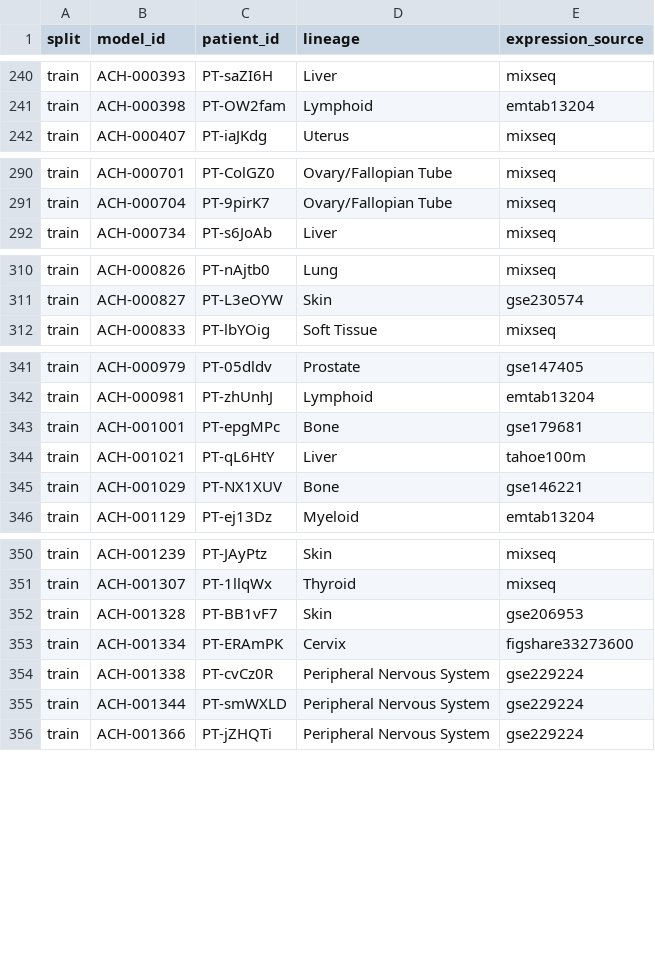
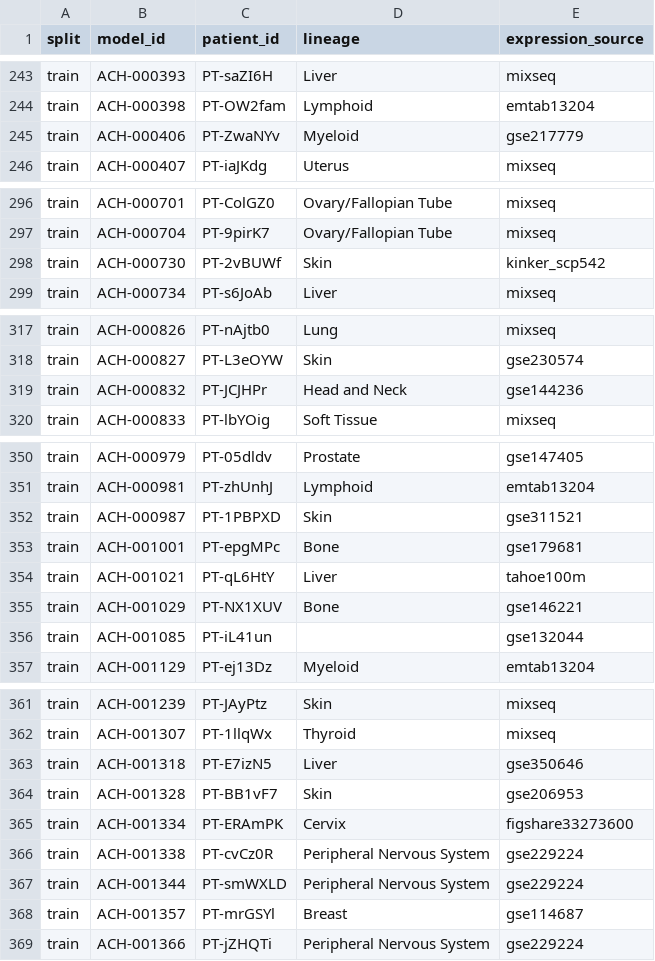
Before and after one commit to ENNCELADUS/gene-perturbation-prediction, a CSV file: configs/benchmarks/cell_line_geneeffect_split.csv, drawn as a sheet; only a part is shown, gaps mark what is left out; the diff covers the shown part only; the diff names each change by its address in the sheet, - before the commit and + after, or states it on an @@ line.

```diff
--- a/configs/benchmarks/cell_line_geneeffect_split.csv
+++ b/configs/benchmarks/cell_line_geneeffect_split.csv
+row 245: train | ACH-000406 | PT-ZwaNYv | Myeloid | gse217779
+row 298: train | ACH-000730 | PT-2vBUWf | Skin | kinker_scp542
+row 319: train | ACH-000832 | PT-JCJHPr | Head and Neck | gse144236
+row 352: train | ACH-000987 | PT-1PBPXD | Skin | gse311521
+row 356: train | ACH-001085 | PT-iL41un |  | gse132044
+row 363: train | ACH-001318 | PT-E7izN5 | Liver | gse350646
+row 368: train | ACH-001357 | PT-mrGSYl | Breast | gse114687
```
Also changed, not shown: 13 added rows elsewhere in this file, 4 other files.
